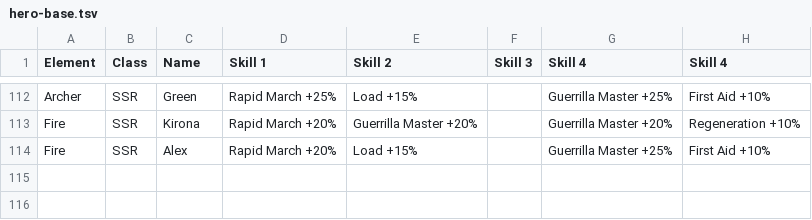
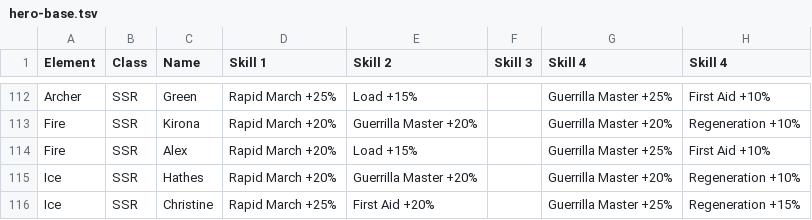
Before and after one commit to nefarious-kitsune/kg, a TSV file: data/heroes/hero-base.tsv, drawn as a sheet; only a part is shown, gaps mark what is left out; the diff names each change by its address in the sheet, - before the commit and + after, or states it on an @@ line.

Commit message:
add new hero stats

```diff
--- a/data/heroes/hero-base.tsv
+++ b/data/heroes/hero-base.tsv
+row 115: Ice | SSR | Hathes | Rapid March +20% | Guerrilla Master +20% |  | Guerrilla Master +20% | Regeneration +10%
+row 116: Ice | SSR | Christine | Rapid March +25% | First Aid +20% |  | Guerrilla Master +25% | Regeneration +15%
```
Also changed, not shown: docs/heroes/hero-rating.tsv, docs/heroes/hero-skills.tsv, 5 other files.
